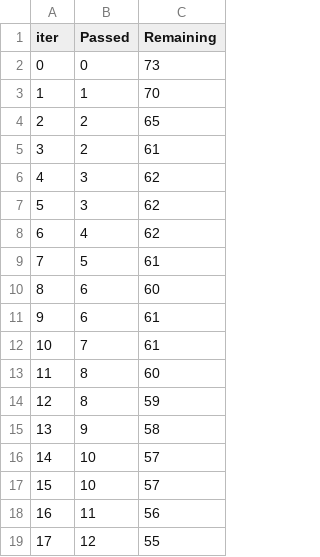
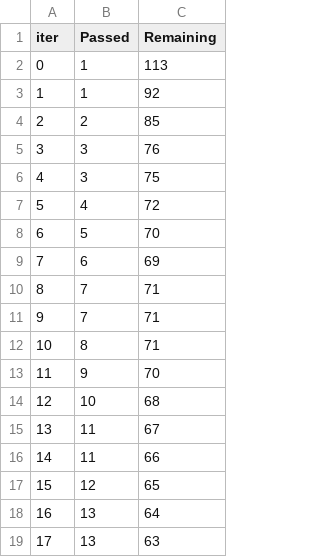
Before and after one commit to praveensah23/mlproject, a TSV file: catboost_info/time_left.tsv, drawn as a sheet; only a part is shown; the diff covers the shown part only.

```diff
--- a/catboost_info/time_left.tsv
+++ b/catboost_info/time_left.tsv
@@ -1,19 +1,19 @@
 iter	Passed	Remaining
-0	0	73
-1	1	70
-2	2	65
-3	2	61
-4	3	62
-5	3	62
-6	4	62
-7	5	61
-8	6	60
-9	6	61
-10	7	61
-11	8	60
-12	8	59
-13	9	58
-14	10	57
-15	10	57
-16	11	56
-17	12	55
+0	1	113
+1	1	92
+2	2	85
+3	3	76
+4	3	75
+5	4	72
+6	5	70
+7	6	69
+8	7	71
+9	7	71
+10	8	71
+11	9	70
+12	10	68
+13	11	67
+14	11	66
+15	12	65
+16	13	64
+17	13	63
```
Also changed, not shown: 157 edited cells elsewhere in this file, 2 other files.
